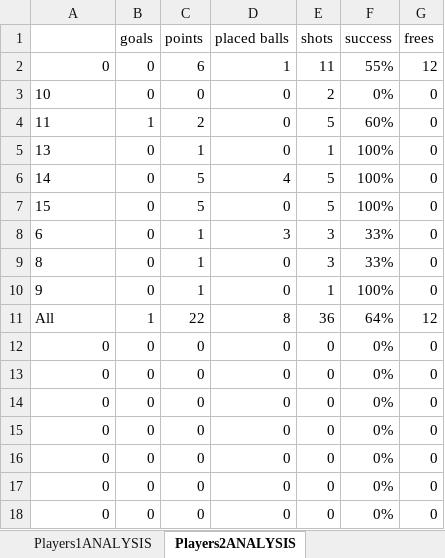
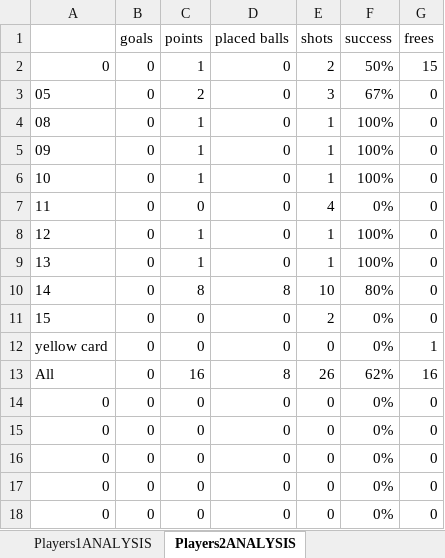
Before and after one commit to moynihanrory/matchreporter, an Excel workbook: matchreporter/templates/match-analysis-report-template.xlsx, sheet Players2ANALYSIS, drawn as a sheet; only a part is shown; values as stored, in another font and other column widths than the file's, no borders; removed rows and columns are numbered as before the commit, all else as after; the diff names each change by its address in the sheet, - before the commit and + after, or states it on an @@ line.

```diff
--- a/matchreporter/templates/match-analysis-report-template.xlsx (sheet Players2ANALYSIS)
+++ b/matchreporter/templates/match-analysis-report-template.xlsx (sheet Players2ANALYSIS)
-row 2: 0 | 0 | 6 | 1 | 11 | 55% | 12
+row 2: 0 | 0 | 1 | 0 | 2 | 50% | 15
+row 3: 05 | 0 | 2 | 0 | 3 | 67% | 0
+row 4: 08 | 0 | 1 | 0 | 1 | 100% | 0
+row 5: 09 | 0 | 1 | 0 | 1 | 100% | 0
-C6 (points): 0
+C6 (points): 1
-E6 (shots): 2
+E6 (shots): 1
-F6 (success): 0%
+F6 (success): 100%
-B7 (goals): 1
+B7 (goals): 0
-C7 (points): 2
+C7 (points): 0
-E7 (shots): 5
+E7 (shots): 4
-F7 (success): 60%
+F7 (success): 0%
+row 8: 12 | 0 | 1 | 0 | 1 | 100% | 0
-C10 (points): 5
+C10 (points): 8
-D10 (placed balls): 4
+D10 (placed balls): 8
-E10 (shots): 5
+E10 (shots): 10
-F10 (success): 100%
+F10 (success): 80%
-C11 (points): 5
+C11 (points): 0
-E11 (shots): 5
+E11 (shots): 2
-F11 (success): 100%
+F11 (success): 0%
-row 8: 6 | 0 | 1 | 3 | 3 | 33% | 0
-row 9: 8 | 0 | 1 | 0 | 3 | 33% | 0
-row 10: 9 | 0 | 1 | 0 | 1 | 100% | 0
-row 11: All | 1 | 22 | 8 | 36 | 64% | 12
-A12: 0
+A12: yellow card
-G12 (frees): 0
+G12 (frees): 1
-row 13: 0 | 0 | 0 | 0 | 0 | 0% | 0
+row 13: All | 0 | 16 | 8 | 26 | 62% | 16
```
Also changed, not shown: sheet Location2ANALYSIS, sheet Location1ANALYSIS, sheet Possessions, sheet TimeSectorANALYSIS, sheet Tackles, sheet MatchANALYSIS, 2 more sheets, other sheet tabs, formulas that keep their value, charts or pictures, matchreporter/templates/sportscode-scorecard.xlsx, 23 other files.
